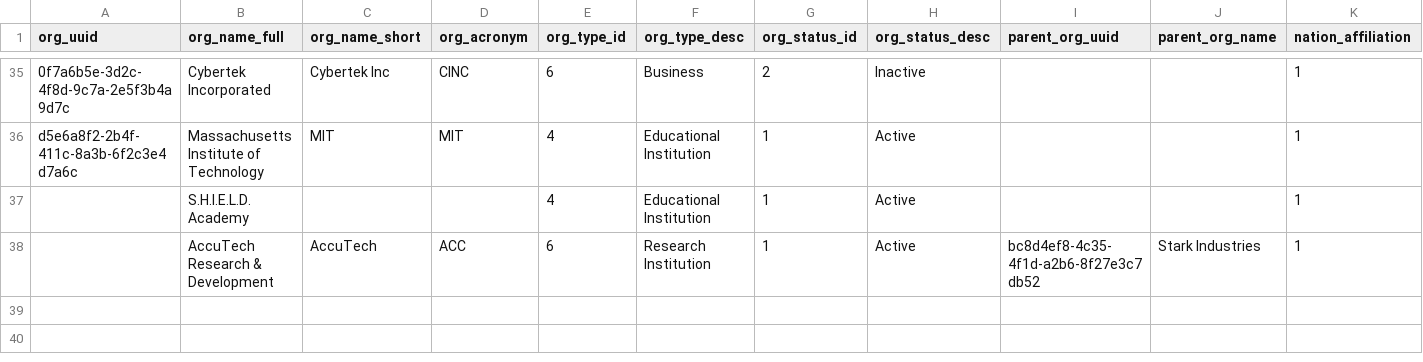
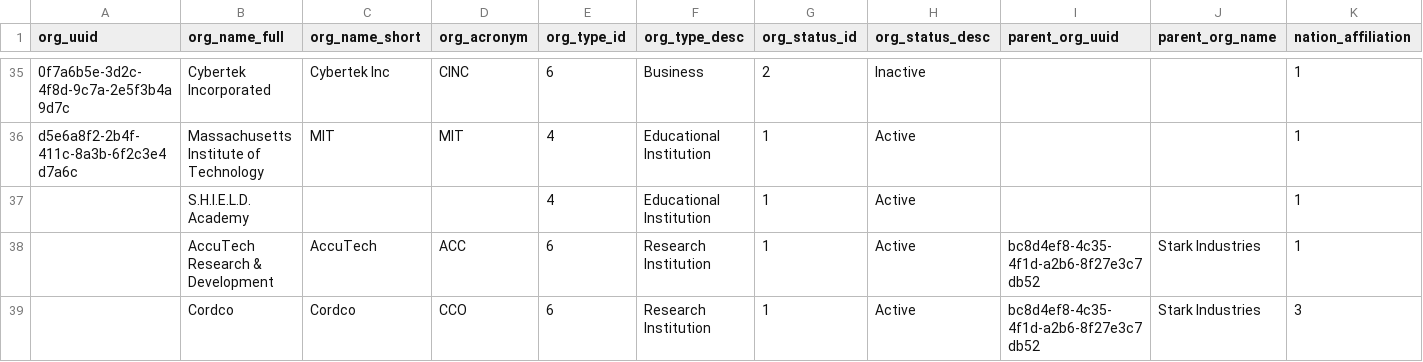
Before and after one commit to sean-gits-py/stark_corp_dataset, a CSV file: datasets/organizations/organizations.csv, drawn as a sheet; only a part is shown, gaps mark what is left out.

Commit message:
Update organizations.csv
Added Cordco

```diff
--- a/datasets/organizations/organizations.csv
+++ b/datasets/organizations/organizations.csv
@@ -38 +38,2 @@ d5e6a8f2-2b4f-411c-8a3b-6f2c3e4d7a6c,"Massachusetts Institute of Technology","MI
 ,"AccuTech Research & Development","AccuTech","ACC",6,"Research Institution",1,"Active",bc8d4ef8-4c35-4f1d-a2b6-8f27e3c7db52,"Stark Industries",1
+,"Cordco","Cordco","CCO",6,"Research Institution",1,"Active",bc8d4ef8-4c35-4f1d-a2b6-8f27e3c7db52,"Stark Industries",3
```
